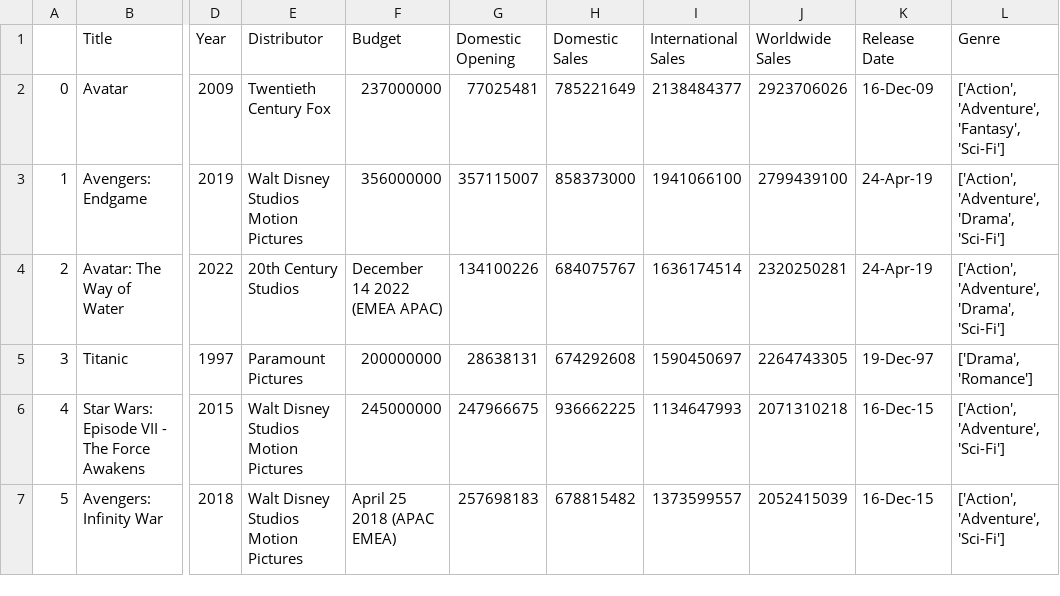
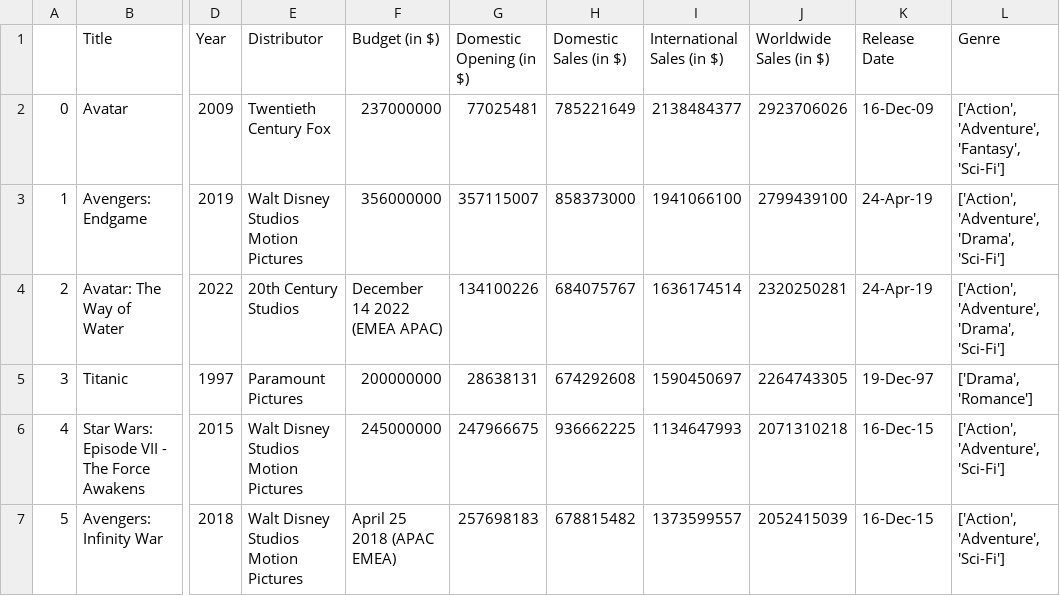
Before and after one commit to ProLemon99/Data_Analyzer, a CSV file: Datasets/data/highest_hollywood_grossing_movies.csv, drawn as a sheet; only a part is shown, gaps mark what is left out; the diff names each change by its address in the sheet, - before the commit and + after, or states it on an @@ line.

```diff
--- a/Datasets/data/highest_hollywood_grossing_movies.csv
+++ b/Datasets/data/highest_hollywood_grossing_movies.csv
-F1: Budget
+F1: Budget (in $)
-G1: Domestic Opening
+G1: Domestic Opening (in $)
-H1: Domestic Sales
+H1: Domestic Sales (in $)
-I1: International Sales
+I1: International Sales (in $)
-J1: Worldwide Sales
+J1: Worldwide Sales (in $)
```
Also changed, not shown: 1 other file.
